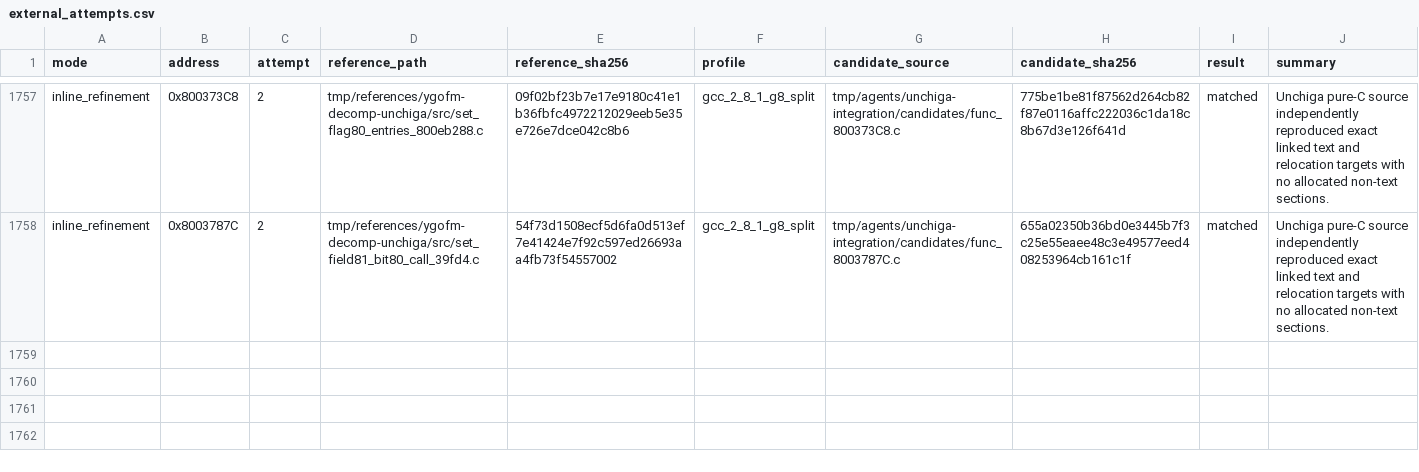
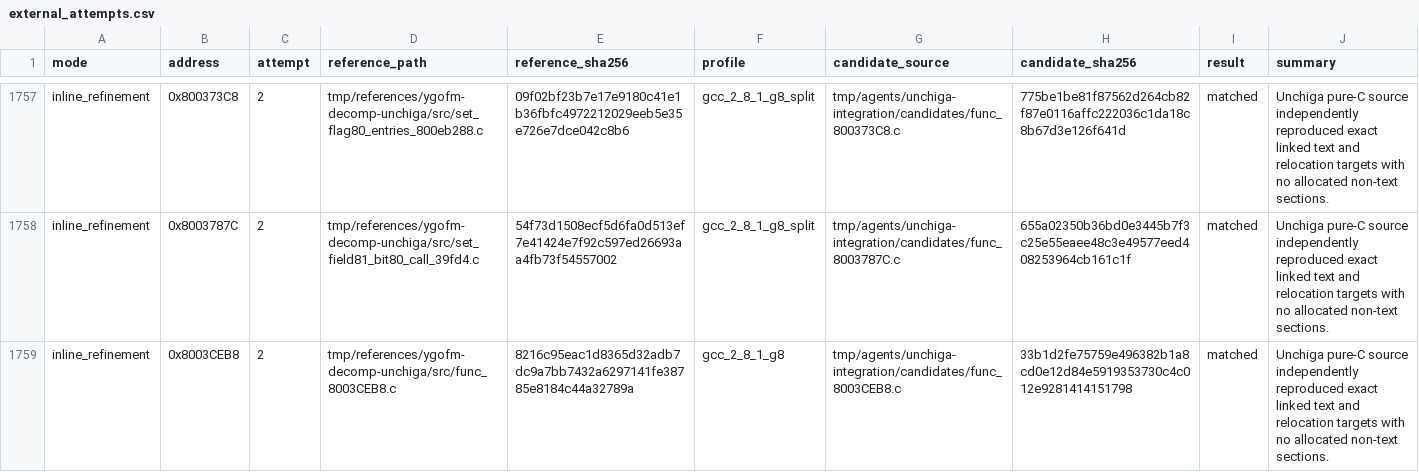
Before and after one commit to MaChInEgUn3/memories-decomp, a CSV file: config/slus_01411/external_attempts.csv, drawn as a sheet; only a part is shown, gaps mark what is left out; the diff names each change by its address in the sheet, - before the commit and + after, or states it on an @@ line.

```diff
--- a/config/slus_01411/external_attempts.csv
+++ b/config/slus_01411/external_attempts.csv
+row 1759: inline_refinement | 0x8003CEB8 | 2 | tmp/references/ygofm-decomp-unchiga/src/func_8003CEB8.c | 8216c95eac1d8365d32adb7dc9a7bb7432a6297141fe38785e8184c44a32789a | gcc_2_8_1_g8 | tmp/agents/unchiga-integration/candidates/func_8003CEB8.c | 33b1d2fe75759e496382b1a8cd0e12d84e5919353730c4c012e9281414151798 | matched | Unchiga pure-C source independently reproduced exact linked text and relocation targets with no allocated non-text sections.
```
Also changed, not shown: config/slus_01411/functions.csv, 1 other file.
